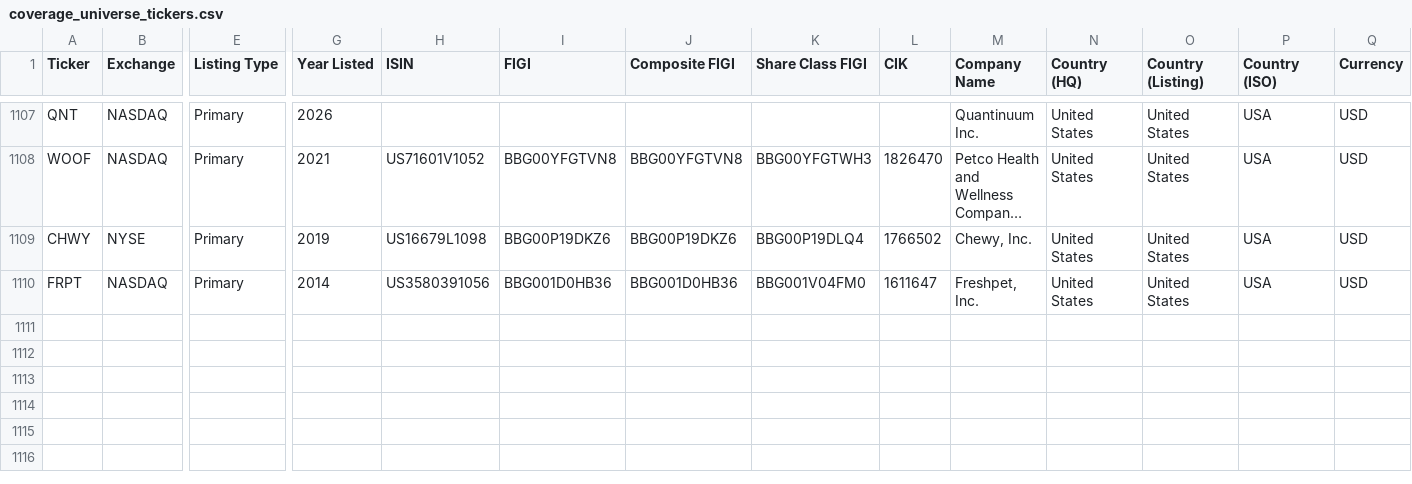
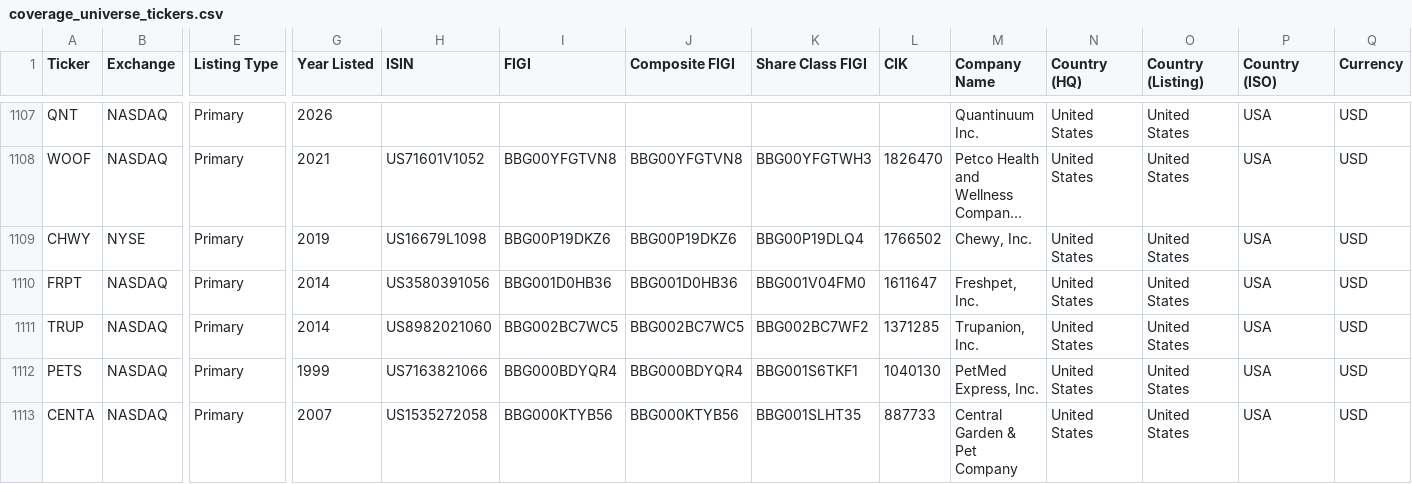
Before and after one commit to jroypeterson/Coverage-Manager, a CSV file: data/coverage_universe_tickers.csv, drawn as a sheet; only a part is shown, gaps mark what is left out; long unchanged cells end in …; rows hold the shown columns only; the diff names each change by its address in the sheet, - before the commit and + after, or states it on an @@ line.

```diff
--- a/data/coverage_universe_tickers.csv
+++ b/data/coverage_universe_tickers.csv
+row 1111: TRUP | NASDAQ | Primary | 2014 | US8982021060 | BBG002BC7WC5 | BBG002BC7WC5 | BBG002BC7WF2 | 1371285 | Trupanion, Inc. | United States | United States | USA | USD
+row 1112: PETS | NASDAQ | Primary | 1999 | US7163821066 | BBG000BDYQR4 | BBG000BDYQR4 | BBG001S6TKF1 | 1040130 | PetMed Express, Inc. | United States | United States | USA | USD
+row 1113: CENTA | NASDAQ | Primary | 2007 | US1535272058 | BBG000KTYB56 | BBG000KTYB56 | BBG001SLHT35 | 887733 | Central Garden & Pet Company | United States | United States | USA | USD
```
Also changed, not shown: data/positions_and_researching.csv.
